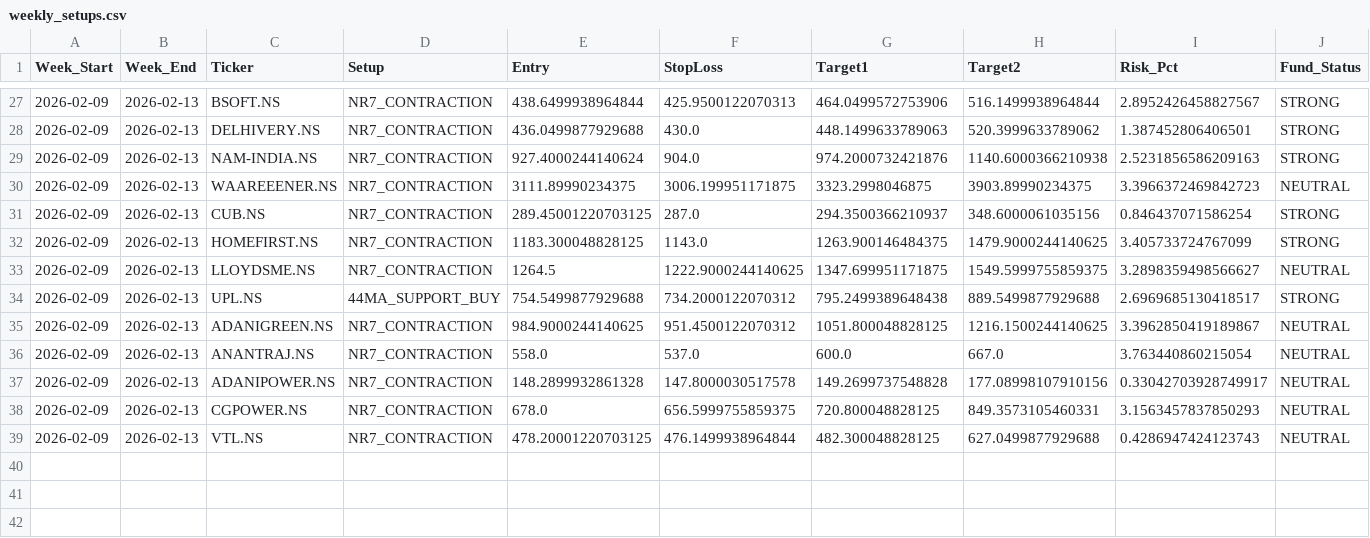
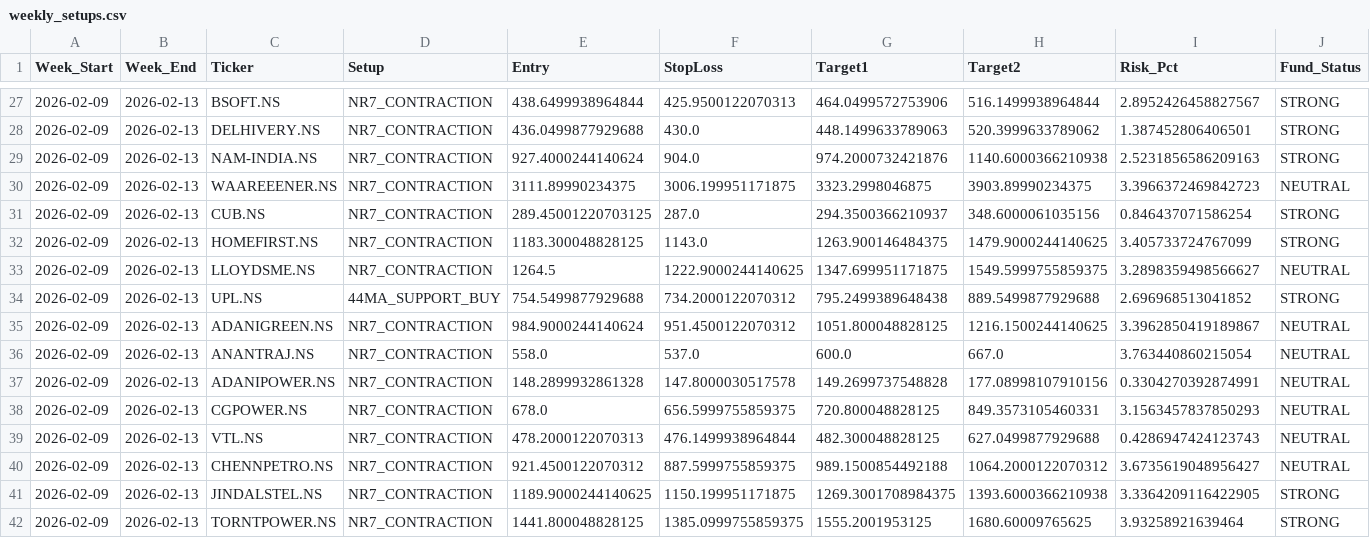
Before and after one commit to aryamanbansod/managerfunds.ai, a CSV file: data/weekly/weekly_setups.csv, drawn as a sheet; only a part is shown, gaps mark what is left out; rows hold the shown columns only; the diff names each change by its address in the sheet, - before the commit and + after, or states it on an @@ line.

```diff
--- a/data/weekly/weekly_setups.csv
+++ b/data/weekly/weekly_setups.csv
-I34 (Risk_Pct): 2.6969685130418517
+I34 (Risk_Pct): 2.696968513041852
-E35 (Entry): 984.9000244140625
+E35 (Entry): 984.9000244140624
-I37 (Risk_Pct): 0.33042703928749917
+I37 (Risk_Pct): 0.3304270392874991
-E39 (Entry): 478.20001220703125
+E39 (Entry): 478.2000122070313
+row 40: 2026-02-09 | 2026-02-13 | CHENNPETRO.NS | NR7_CONTRACTION | 921.4500122070312 | 887.5999755859375 | 989.1500854492188 | 1064.2000122070312 | 3.6735619048956427 | NEUTRAL
+row 41: 2026-02-09 | 2026-02-13 | JINDALSTEL.NS | NR7_CONTRACTION | 1189.9000244140625 | 1150.199951171875 | 1269.3001708984375 | 1393.6000366210938 | 3.3364209116422905 | STRONG
+row 42: 2026-02-09 | 2026-02-13 | TORNTPOWER.NS | NR7_CONTRACTION | 1441.800048828125 | 1385.0999755859375 | 1555.2001953125 | 1680.60009765625 | 3.93258921639464 | STRONG
```
Also changed, not shown: 2 other files.
